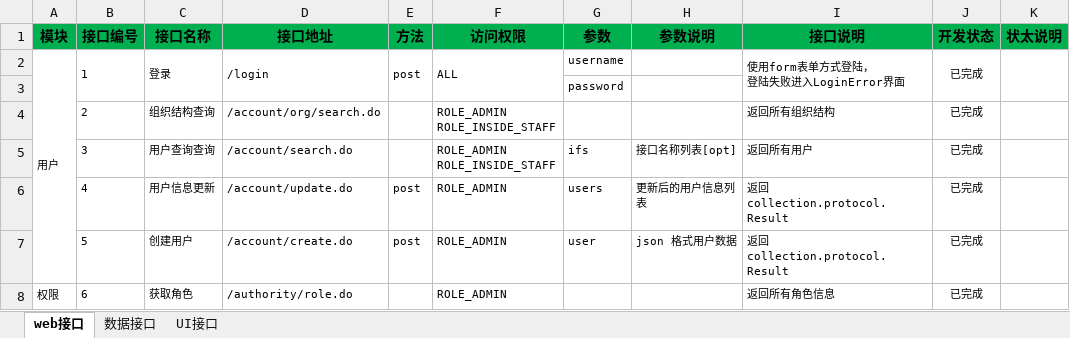
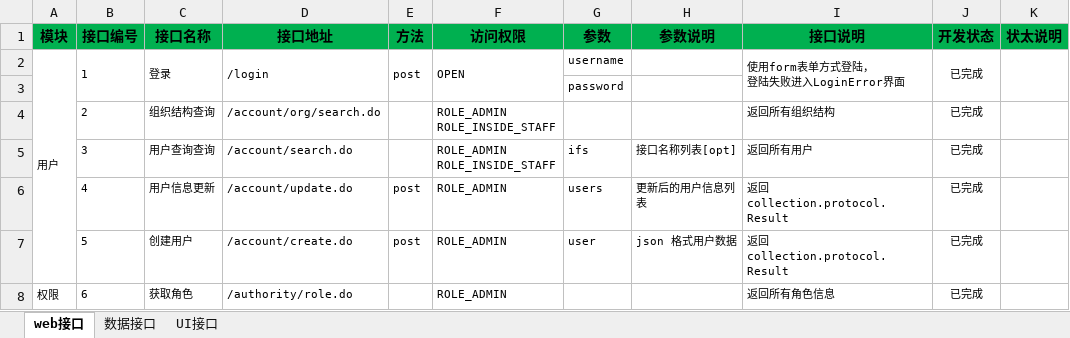
Before and after one commit to Patrick-Wang/LoanMgr, an Excel workbook: design/协议.xlsx, sheet web接口, drawn as a sheet; only a part is shown; values as stored, in another font and other column widths than the file's, no borders; conditional formats not drawn; the diff names each change by its address in the sheet, - before the commit and + after, or states it on an @@ line.

```diff
--- a/design/协议.xlsx (sheet web接口)
+++ b/design/协议.xlsx (sheet web接口)
-F2 (访问权限): ALL
+F2 (访问权限): OPEN
```
Also changed, not shown: 48 other files.
